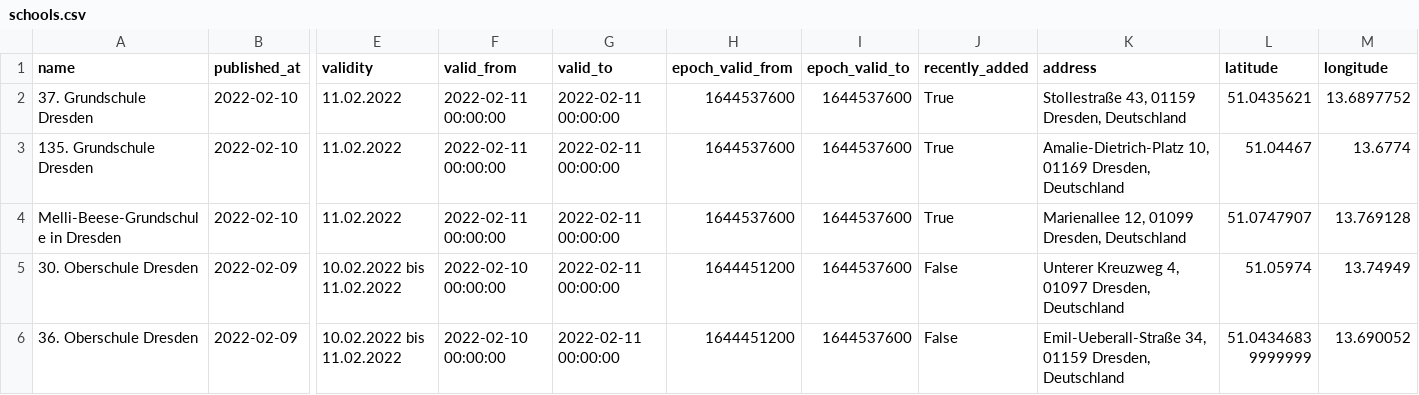
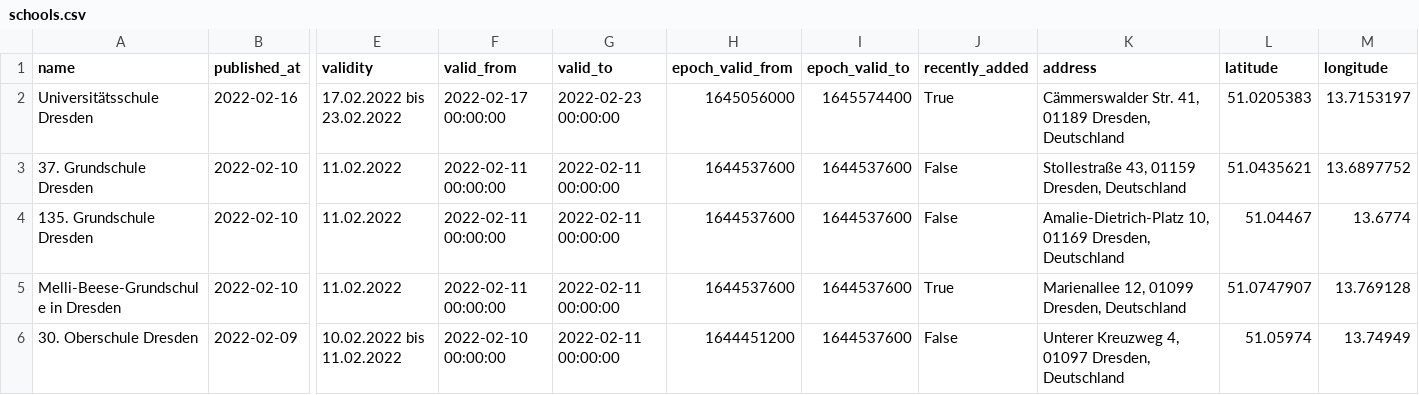
Before and after one commit to jezdez/snsz, a CSV file: data/schools.csv, drawn as a sheet; only a part is shown, gaps mark what is left out; the shorter side is filled out with more unchanged rows; addresses are those after the commit; rows hold the shown columns only; the diff names each change by its address in the sheet, - before the commit and + after, or states it on an @@ line.

```diff
--- a/data/schools.csv
+++ b/data/schools.csv
+row 2: Universitätsschule Dresden | 2022-02-16 | 17.02.2022 bis 23.02.2022 | 2022-02-17 00:00:00 | 2022-02-23 00:00:00 | 1645056000 | 1645574400 | True | Cämmerswalder Str. 41, 01189 Dresden, Deutschland | 51.0205383 | 13.7153197
-J3:J4 (recently_added): True
+J3:J4 (recently_added): False
```
Also changed, not shown: 4 other files.
